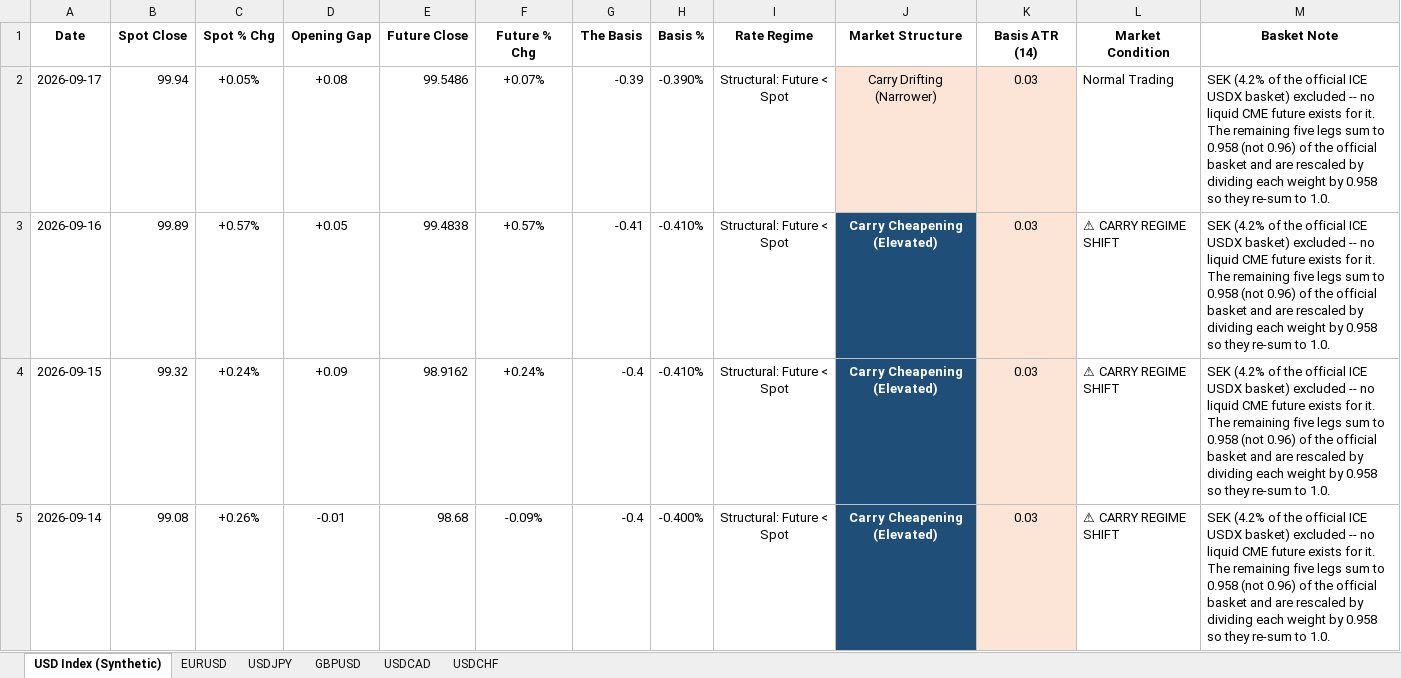
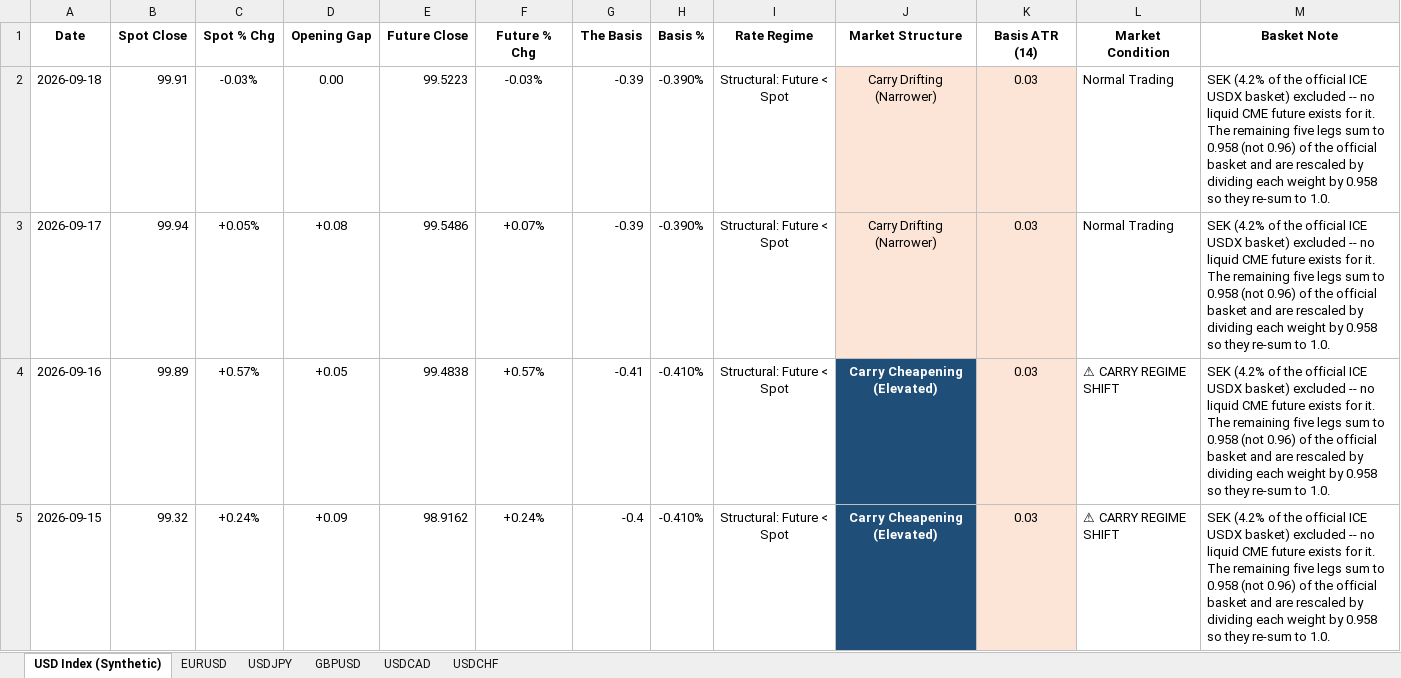
Before and after one commit to Jamesssurfer/DXYSpotvsFuture, an Excel workbook: DXY_Price_Gap_Theory_2026.xlsx, sheet USD Index (Synthetic), drawn as a sheet; only a part is shown; the shorter side is filled out with more unchanged rows; values as stored, in another font and other column widths than the file's, no borders; the diff names each change by its address in the sheet, - before the commit and + after, or states it on an @@ line.

```diff
--- a/DXY_Price_Gap_Theory_2026.xlsx (sheet USD Index (Synthetic))
+++ b/DXY_Price_Gap_Theory_2026.xlsx (sheet USD Index (Synthetic))
+row 2: 2026-09-18 | 99.91 | -0.03% | 0.00 | 99.5223 | -0.03% | -0.39 | -0.390% | Structural: Future < Spot | Carry Drifting (Narrower) | 0.03 | Normal Trading | SEK (4.2% of the official ICE USDX basket) excluded -- no liquid CME future exists for it. The remaining five legs sum to 0.958 (not 0.96) of the official basket and are rescaled by dividing each weight by 0.958 so they re-sum to 1.0.
```
Also changed, not shown: sheet USDCAD, sheet GBPUSD, sheet EURUSD, sheet USDCHF, sheet USDJPY.
